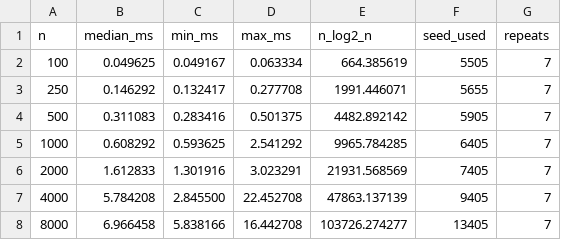
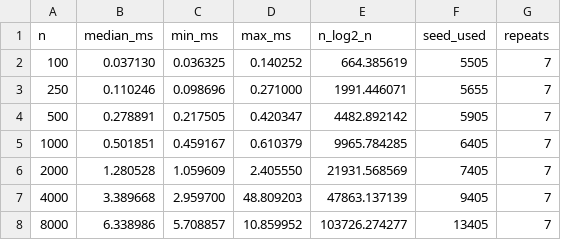
Before and after one commit to PD-PradhyumanShekhawat/AOA-project1, a CSV file: greedy_dsn/results/runtime/runtime_results.csv, drawn as a sheet.

Commit message:
Update greedy runtime benchmark results

```diff
--- a/greedy_dsn/results/runtime/runtime_results.csv
+++ b/greedy_dsn/results/runtime/runtime_results.csv
@@ -1,8 +1,8 @@
 n,median_ms,min_ms,max_ms,n_log2_n,seed_used,repeats
-100,0.049625,0.049167,0.063334,664.385619,5505,7
-250,0.146292,0.132417,0.277708,1991.446071,5655,7
-500,0.311083,0.283416,0.501375,4482.892142,5905,7
-1000,0.608292,0.593625,2.541292,9965.784285,6405,7
-2000,1.612833,1.301916,3.023291,21931.568569,7405,7
-4000,5.784208,2.845500,22.452708,47863.137139,9405,7
-8000,6.966458,5.838166,16.442708,103726.274277,13405,7
+100,0.037130,0.036325,0.140252,664.385619,5505,7
+250,0.110246,0.098696,0.271000,1991.446071,5655,7
+500,0.278891,0.217505,0.420347,4482.892142,5905,7
+1000,0.501851,0.459167,0.610379,9965.784285,6405,7
+2000,1.280528,1.059609,2.405550,21931.568569,7405,7
+4000,3.389668,2.959700,48.809203,47863.137139,9405,7
+8000,6.338986,5.708857,10.859952,103726.274277,13405,7
```
Also changed, not shown: 3 other files.
